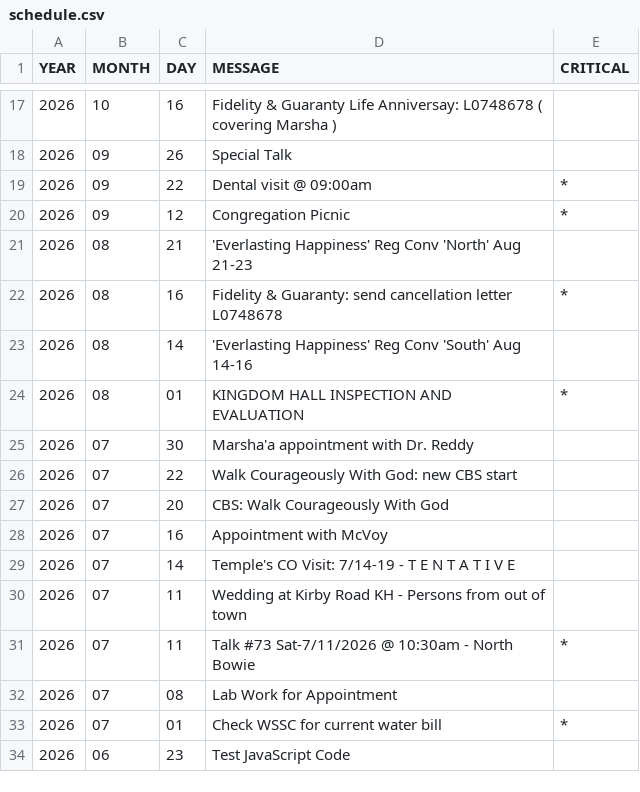
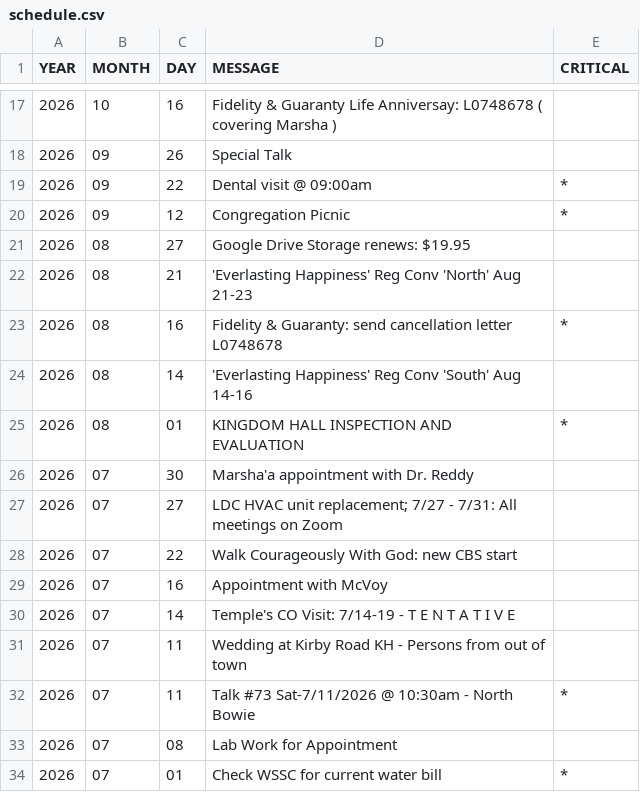
Before and after one commit to KIBrown031/kibrown031.github.io, a CSV file: schedule.csv, drawn as a sheet; only a part is shown, gaps mark what is left out; the shorter side is filled out with more unchanged rows; removed rows and columns are numbered as before the commit, all else as after; the diff names each change by its address in the sheet, - before the commit and + after, or states it on an @@ line.

```diff
--- a/schedule.csv
+++ b/schedule.csv
+row 21: 2026 | 08 | 27 | Google Drive Storage renews: $19.95
+row 27: 2026 | 07 | 27 | LDC HVAC unit replacement; 7/27 - 7/31: All meetings on Zoom
-row 27: 2026 | 07 | 20 | CBS: Walk Courageously With God
```
Also changed, not shown: 1 other file.
